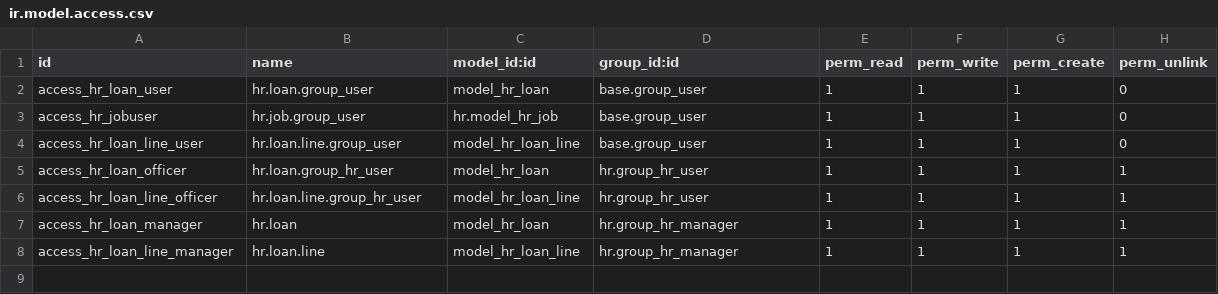
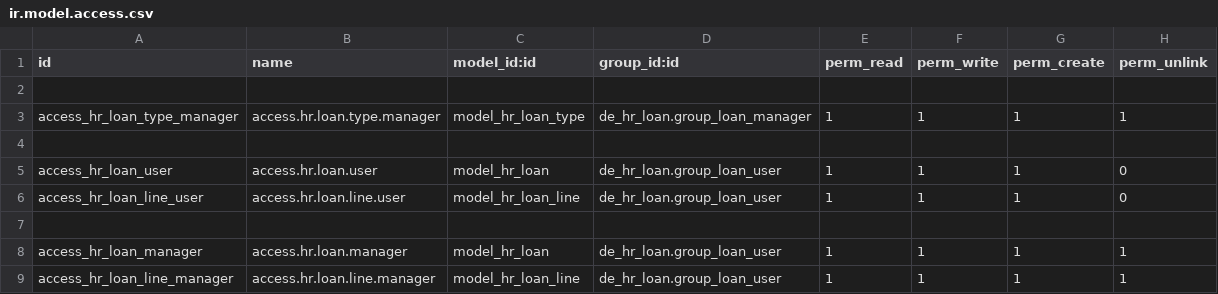
Before and after one commit to farhanrashad/gipli, a CSV file: de_hr_loan/security/ir.model.access.csv, drawn as a sheet.

Commit message:
update loan

```diff
--- a/de_hr_loan/security/ir.model.access.csv
+++ b/de_hr_loan/security/ir.model.access.csv
@@ -1,8 +1,9 @@
 id,name,model_id:id,group_id:id,perm_read,perm_write,perm_create,perm_unlink
-access_hr_loan_user,hr.loan.group_user,model_hr_loan,base.group_user,1,1,1,0
-access_hr_jobuser,hr.job.group_user,hr.model_hr_job,base.group_user,1,1,1,0
-access_hr_loan_line_user,hr.loan.line.group_user,model_hr_loan_line,base.group_user,1,1,1,0
-access_hr_loan_officer,hr.loan.group_hr_user,model_hr_loan,hr.group_hr_user,1,1,1,1
-access_hr_loan_line_officer,hr.loan.line.group_hr_user,model_hr_loan_line,hr.group_hr_user,1,1,1,1
-access_hr_loan_manager,hr.loan,model_hr_loan,hr.group_hr_manager,1,1,1,1
-access_hr_loan_line_manager,hr.loan.line,model_hr_loan_line,hr.group_hr_manager,1,1,1,1
+
+access_hr_loan_type_manager,access.hr.loan.type.manager,model_hr_loan_type,de_hr_loan.group_loan_manager,1,1,1,1
+
+access_hr_loan_user,access.hr.loan.user,model_hr_loan,de_hr_loan.group_loan_user,1,1,1,0
+access_hr_loan_line_user,access.hr.loan.line.user,model_hr_loan_line,de_hr_loan.group_loan_user,1,1,1,0
+
+access_hr_loan_manager,access.hr.loan.manager,model_hr_loan,de_hr_loan.group_loan_user,1,1,1,1
+access_hr_loan_line_manager,access.hr.loan.line.manager,model_hr_loan_line,de_hr_loan.group_loan_user,1,1,1,1
```
Also changed, not shown: 12 other files.
